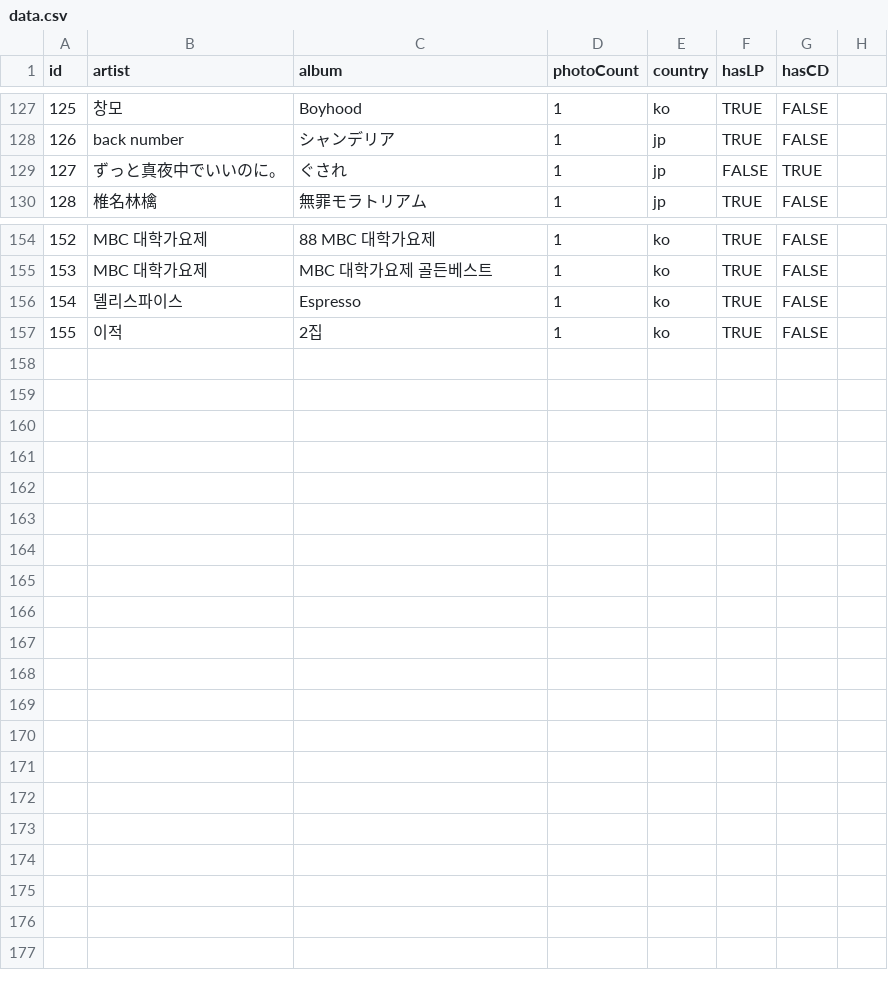
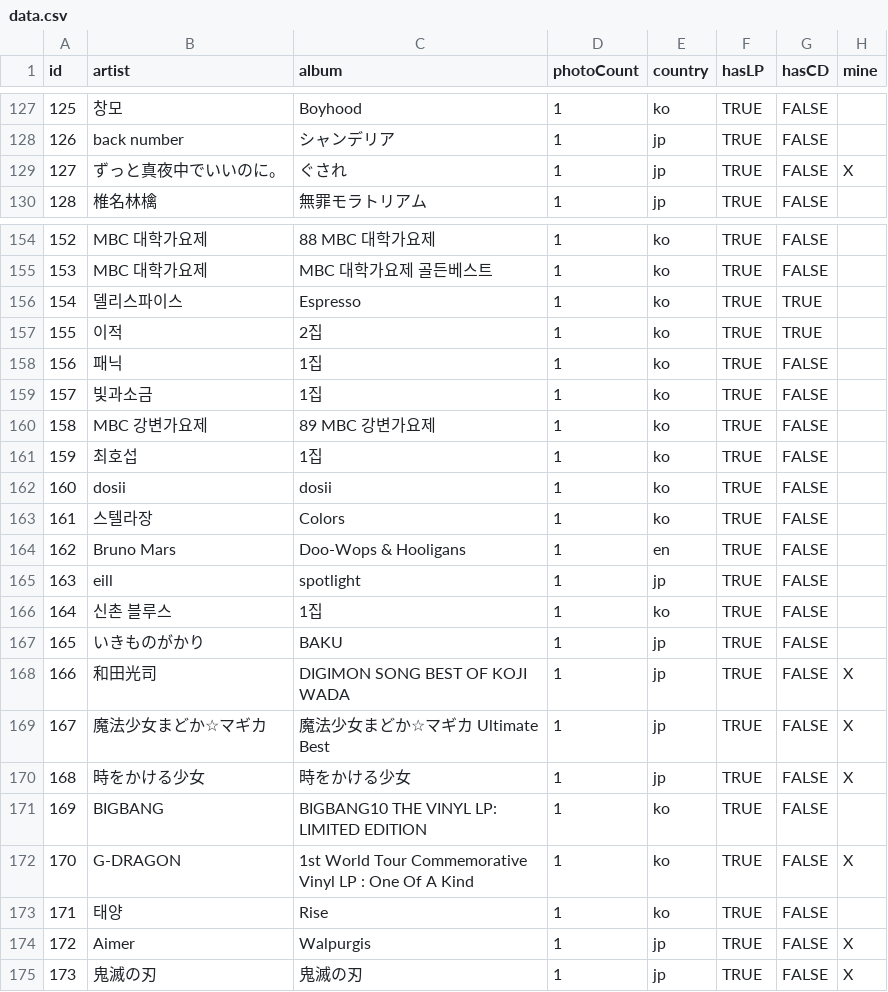
Before and after one commit to jin60641/albums, a CSV file: src/constants/data.csv, drawn as a sheet; only a part is shown, gaps mark what is left out; the diff covers the shown part only.

```diff
--- a/src/constants/data.csv
+++ b/src/constants/data.csv
@@ -1 +1 @@
-id,artist,album,photoCount,country,hasLP,hasCD
+id,artist,album,photoCount,country,hasLP,hasCD,mine
@@ -129 +129 @@ id,artist,album,photoCount,country,hasLP,hasCD
-127,ずっと真夜中でいいのに。,ぐされ,1,jp,FALSE,TRUE
+127,ずっと真夜中でいいのに。,ぐされ,1,jp,TRUE,FALSE,X
@@ -156,2 +156,20 @@ id,artist,album,photoCount,country,hasLP,hasCD
-154,델리스파이스,Espresso,1,ko,TRUE,FALSE
-155,이적,2집,1,ko,TRUE,FALSE
+154,델리스파이스,Espresso,1,ko,TRUE,TRUE,
+155,이적,2집,1,ko,TRUE,TRUE,
+156,패닉,1집,1,ko,TRUE,FALSE,
+157,빛과소금,1집,1,ko,TRUE,FALSE,
+158,MBC 강변가요제,89 MBC 강변가요제,1,ko,TRUE,FALSE,
+159,최호섭,1집 ,1,ko,TRUE,FALSE,
+160,dosii,dosii,1,ko,TRUE,FALSE,
+161,스텔라장,Colors,1,ko,TRUE,FALSE,
+162,Bruno Mars,Doo-Wops & Hooligans,1,en,TRUE,FALSE,
+163,eill,spotlight,1,jp,TRUE,FALSE,
+164,신촌 블루스,1집,1,ko,TRUE,FALSE,
+165,いきものがかり,BAKU,1,jp,TRUE,FALSE,
+166,和田光司,DIGIMON SONG BEST OF KOJI WADA,1,jp,TRUE,FALSE,X
+167,魔法少女まどか☆マギカ,魔法少女まどか☆マギカ Ultimate Best,1,jp,TRUE,FALSE,X
+168,時をかける少女,時をかける少女,1,jp,TRUE,FALSE,X
+169,BIGBANG,BIGBANG10 THE VINYL LP: LIMITED EDITION,1,ko,TRUE,FALSE,
+170,G-DRAGON,1st World Tour Commemorative Vinyl LP : One Of A Kind,1,ko,TRUE,FALSE,X
+171,태양,Rise,1,ko,TRUE,FALSE,
+172,Aimer,Walpurgis,1,jp,TRUE,FALSE,X
+173,鬼滅の刃,鬼滅の刃,1,jp,TRUE,FALSE,X
```
Also changed, not shown: 6 edited cells elsewhere in this file, 19 other files.
